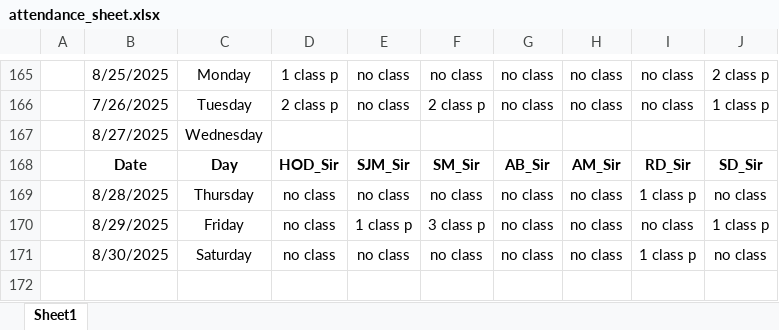
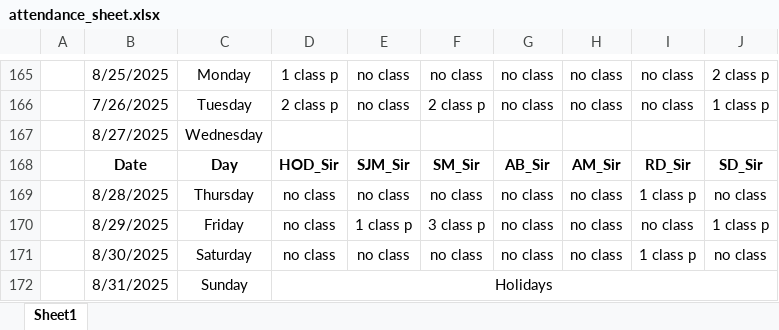
Before and after one commit to Sukdebrmondal/3rd_Year_5th_Semester, an Excel workbook: attendance_sheet.xlsx, sheet Sheet1, drawn as a sheet; only a part is shown, gaps mark what is left out; values as stored, in another font and other column widths than the file's, no borders; the diff names each change by its address in the sheet, - before the commit and + after, or states it on an @@ line.

Commit message:
date

```diff
--- a/attendance_sheet.xlsx (sheet Sheet1)
+++ b/attendance_sheet.xlsx (sheet Sheet1)
+row 172:  | 8/31/2025 | Sunday | Holidays
```
